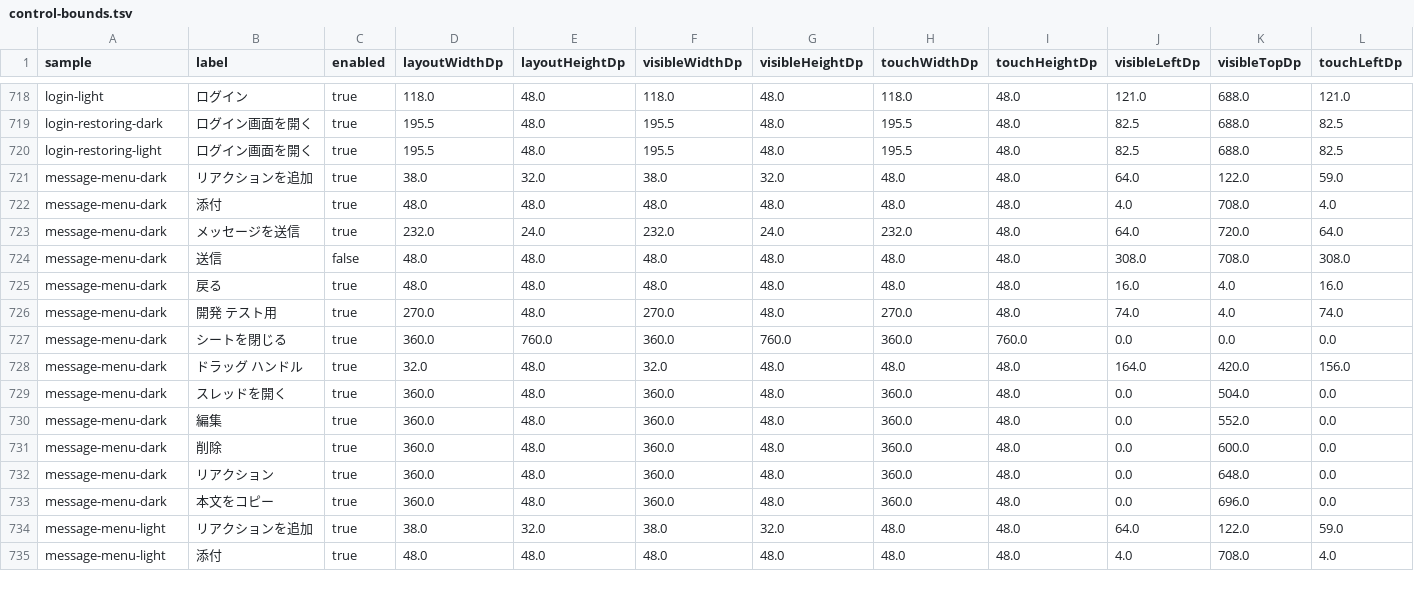
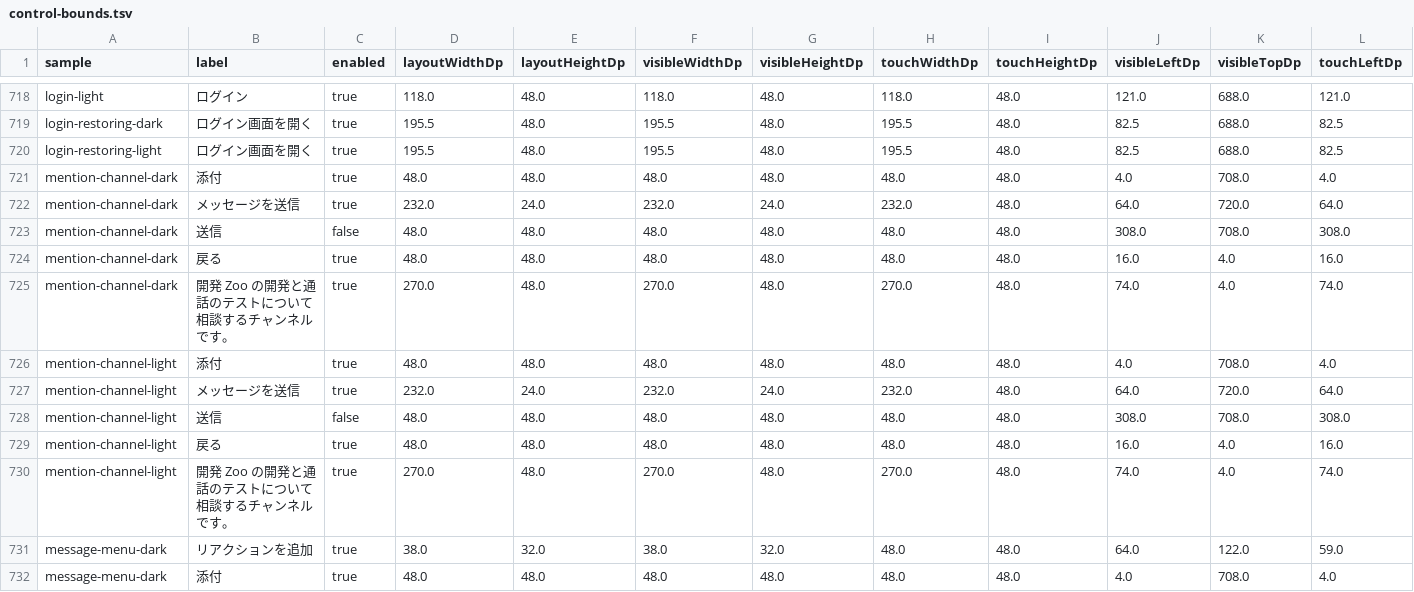
Before and after one commit to Zli-UoA/zoo2, a TSV file: docs/images/android-design/review/control-bounds.tsv, drawn as a sheet; only a part is shown, gaps mark what is left out; the shorter side is filled out with more unchanged rows; rows hold the shown columns only; the diff names each change by its address in the sheet, - before the commit and + after, or states it on an @@ line.

```diff
--- a/docs/images/android-design/review/control-bounds.tsv
+++ b/docs/images/android-design/review/control-bounds.tsv
+row 721: mention-channel-dark | 添付 | true | 48.0 | 48.0 | 48.0 | 48.0 | 48.0 | 48.0 | 4.0 | 708.0 | 4.0
+row 722: mention-channel-dark | メッセージを送信 | true | 232.0 | 24.0 | 232.0 | 24.0 | 232.0 | 48.0 | 64.0 | 720.0 | 64.0
+row 723: mention-channel-dark | 送信 | false | 48.0 | 48.0 | 48.0 | 48.0 | 48.0 | 48.0 | 308.0 | 708.0 | 308.0
+row 724: mention-channel-dark | 戻る | true | 48.0 | 48.0 | 48.0 | 48.0 | 48.0 | 48.0 | 16.0 | 4.0 | 16.0
+row 725: mention-channel-dark | 開発 Zoo の開発と通話のテストについて相談するチャンネルです。 | true | 270.0 | 48.0 | 270.0 | 48.0 | 270.0 | 48.0 | 74.0 | 4.0 | 74.0
+row 726: mention-channel-light | 添付 | true | 48.0 | 48.0 | 48.0 | 48.0 | 48.0 | 48.0 | 4.0 | 708.0 | 4.0
+row 727: mention-channel-light | メッセージを送信 | true | 232.0 | 24.0 | 232.0 | 24.0 | 232.0 | 48.0 | 64.0 | 720.0 | 64.0
+row 728: mention-channel-light | 送信 | false | 48.0 | 48.0 | 48.0 | 48.0 | 48.0 | 48.0 | 308.0 | 708.0 | 308.0
+row 729: mention-channel-light | 戻る | true | 48.0 | 48.0 | 48.0 | 48.0 | 48.0 | 48.0 | 16.0 | 4.0 | 16.0
+row 730: mention-channel-light | 開発 Zoo の開発と通話のテストについて相談するチャンネルです。 | true | 270.0 | 48.0 | 270.0 | 48.0 | 270.0 | 48.0 | 74.0 | 4.0 | 74.0
```
Also changed, not shown: 6 other files.
